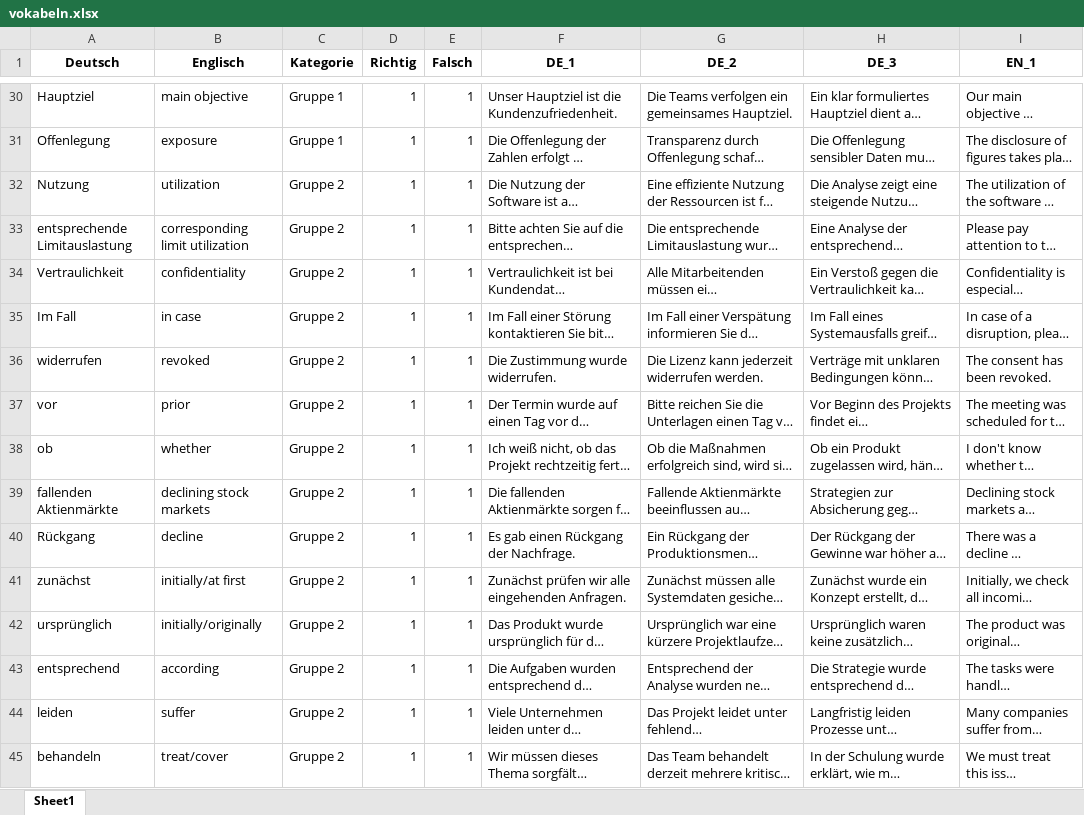
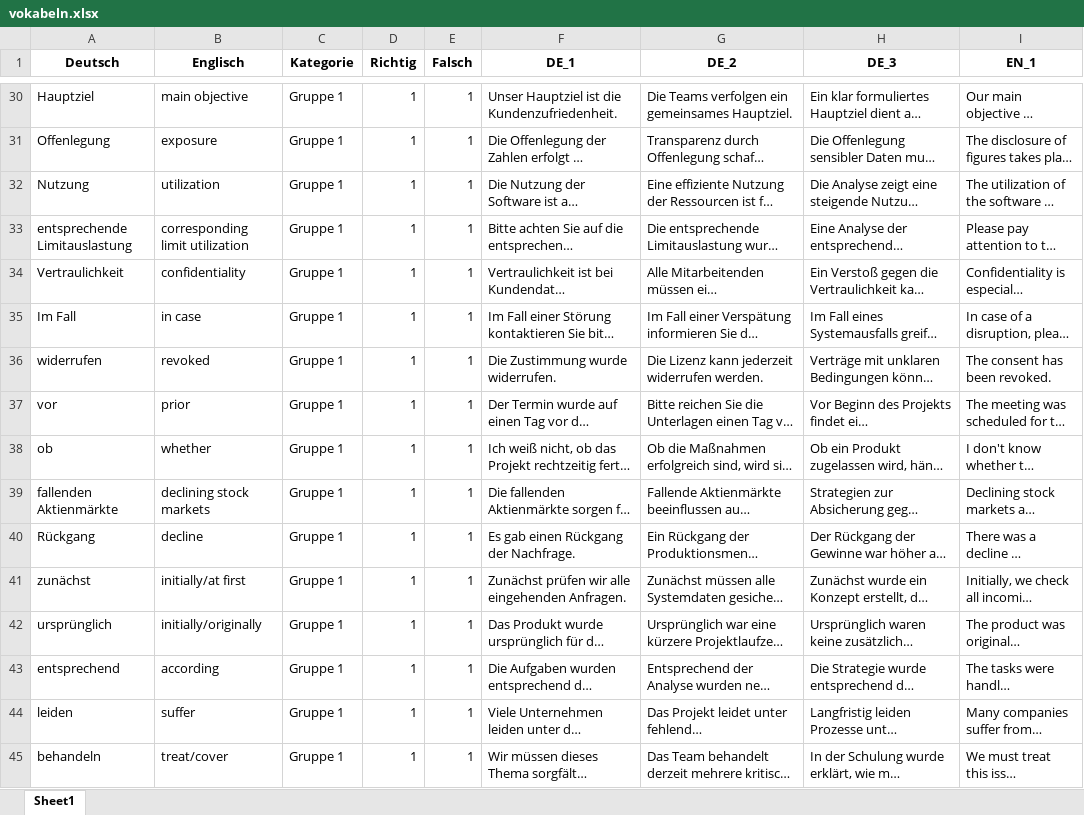
Before and after one commit to stephzip/vokabeltrainer_web, an Excel workbook: vokabeln.xlsx, sheet Sheet1, drawn as a sheet; only a part is shown, gaps mark what is left out; long unchanged cells end in …; values as stored, in another font and other column widths than the file's, no borders; the diff covers the shown part only; the diff names each change by its address in the sheet, - before the commit and + after, or states it on an @@ line.

Commit message:
UpdateListe

```diff
--- a/vokabeln.xlsx (sheet Sheet1)
+++ b/vokabeln.xlsx (sheet Sheet1)
-C32:C45 (Kategorie): Gruppe 2
+C32:C45 (Kategorie): Gruppe 1
```
Also changed, not shown: 75 edited cells elsewhere in this sheet.
